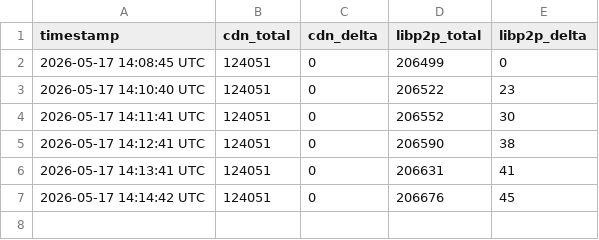
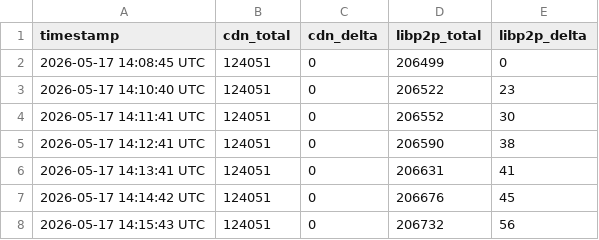
Before and after one commit to EspressoSystems/chain-adjacent-service, a CSV file: metrics_history.csv, drawn as a sheet.

```diff
--- a/metrics_history.csv
+++ b/metrics_history.csv
@@ -7 +7,2 @@ timestamp,cdn_total,cdn_delta,libp2p_total,libp2p_delta
 2026-05-17 14:14:42 UTC,124051,0,206676,45
+2026-05-17 14:15:43 UTC,124051,0,206732,56
```
